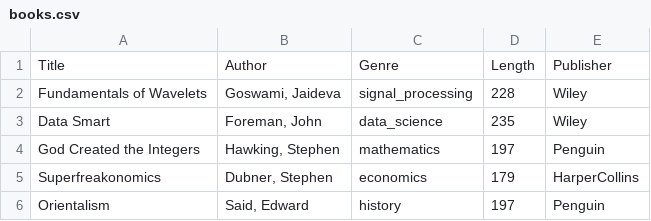
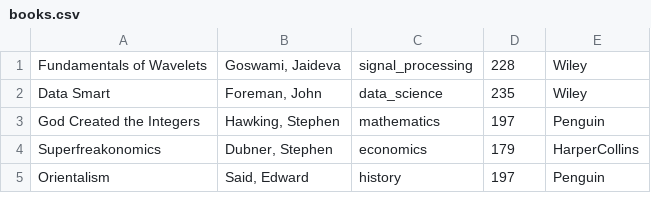
Before and after one commit to GoomerJaspartap/Software_Design_Analysis_lab02, a CSV file: books.csv, drawn as a sheet; only a part is shown; the diff names each change by its address in the sheet, - before the commit and + after, or states it on an @@ line.

```diff
--- a/books.csv
+++ b/books.csv
-row 1: Title | Author | Genre | Length | Publisher
```
Also changed, not shown: 1 other file.
